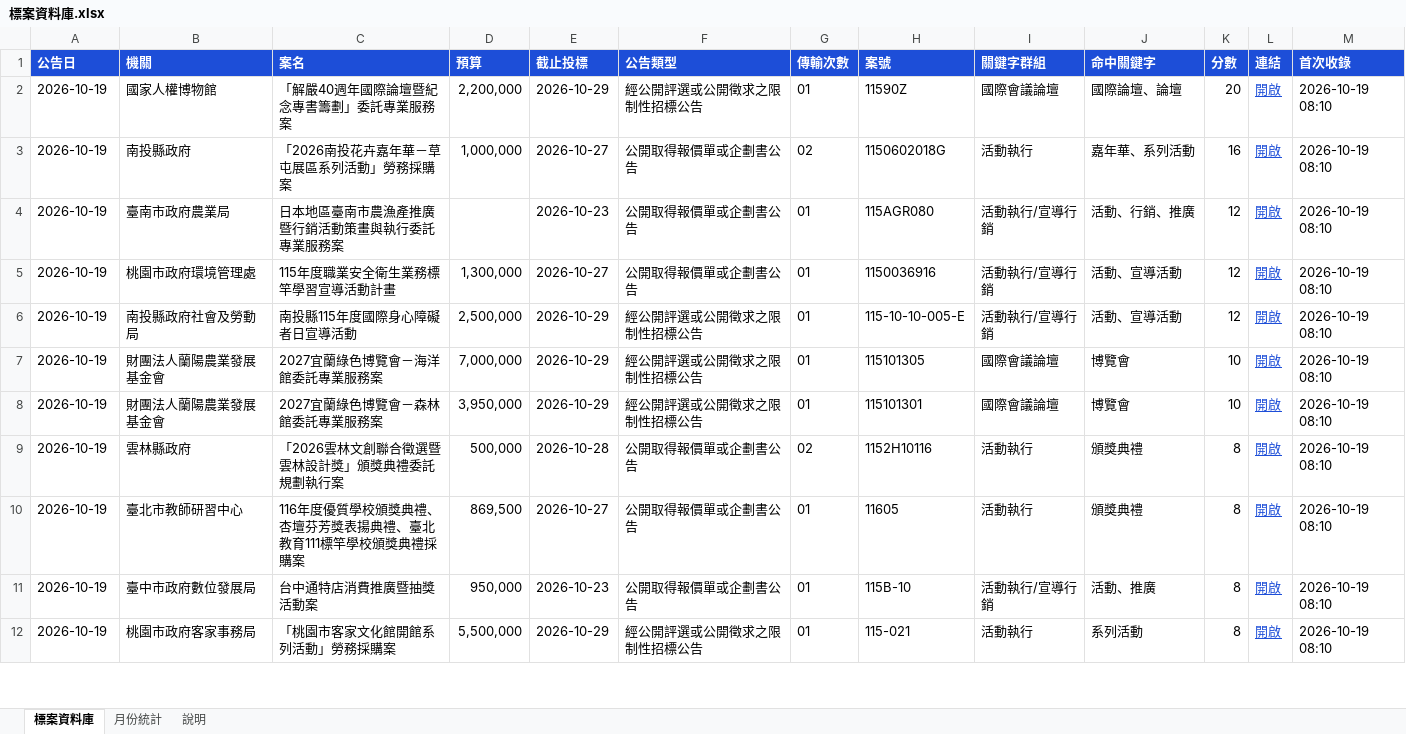
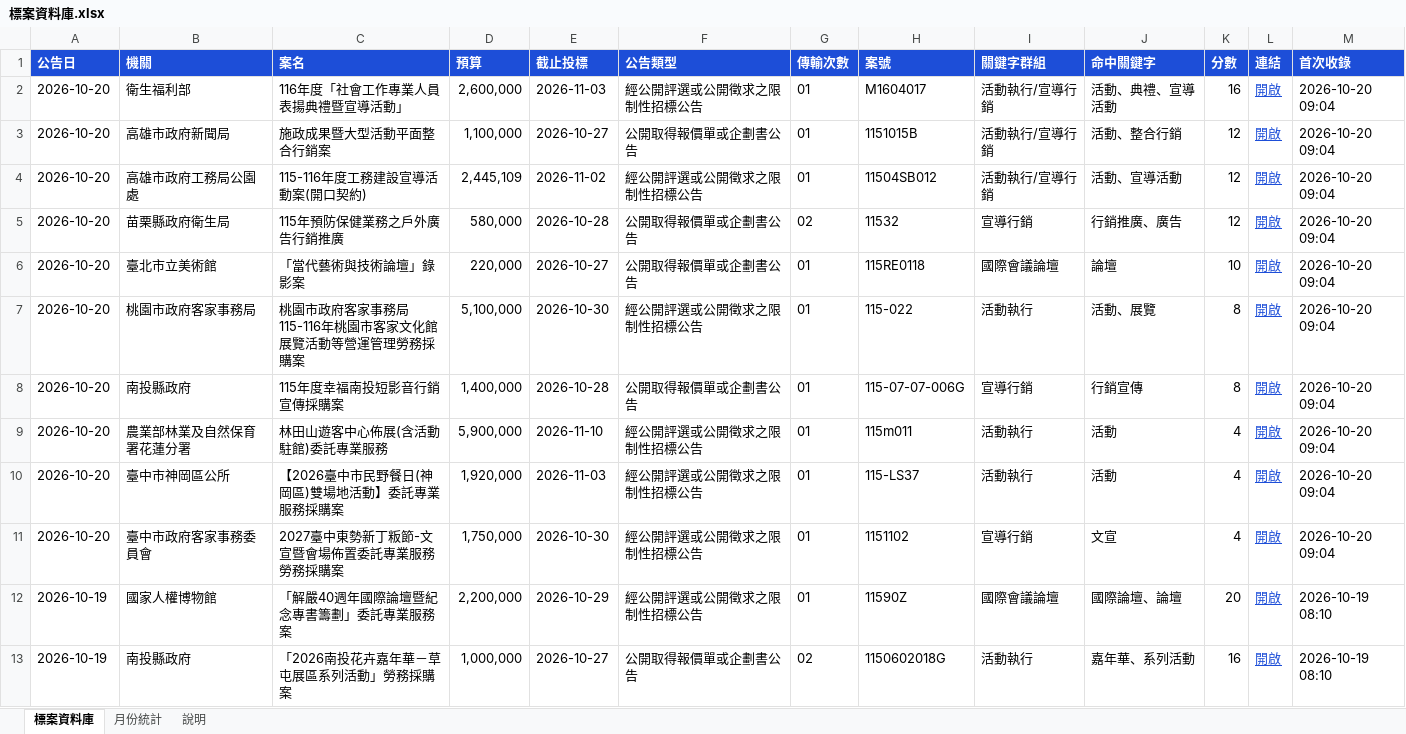
Before and after one commit to imprjoseph/tender-alert, an Excel workbook: data/標案資料庫.xlsx, sheet 標案資料庫, drawn as a sheet; only a part is shown; the shorter side is filled out with more unchanged rows; values as stored, in another font and other column widths than the file's, no borders; the diff names each change by its address in the sheet, - before the commit and + after, or states it on an @@ line.

```diff
--- a/data/標案資料庫.xlsx (sheet 標案資料庫)
+++ b/data/標案資料庫.xlsx (sheet 標案資料庫)
+row 2: 2026-10-20 | 衛生福利部 | 116年度「社會工作專業人員表揚典禮暨宣導活動」 | 2,600,000 | 2026-11-03 | 經公開評選或公開徵求之限制性招標公告 | 01 | M1604017 | 活動執行/宣導行銷 | 活動、典禮、宣導活動 | 16 | 開啟 | 2026-10-20 09:04
+row 3: 2026-10-20 | 高雄市政府新聞局 | 施政成果暨大型活動平面整合行銷案 | 1,100,000 | 2026-10-27 | 公開取得報價單或企劃書公告 | 01 | 1151015B | 活動執行/宣導行銷 | 活動、整合行銷 | 12 | 開啟 | 2026-10-20 09:04
+row 4: 2026-10-20 | 高雄市政府工務局公園處 | 115-116年度工務建設宣導活動案(開口契約) | 2,445,109 | 2026-11-02 | 經公開評選或公開徵求之限制性招標公告 | 01 | 11504SB012 | 活動執行/宣導行銷 | 活動、宣導活動 | 12 | 開啟 | 2026-10-20 09:04
+row 5: 2026-10-20 | 苗栗縣政府衛生局 | 115年預防保健業務之戶外廣告行銷推廣 | 580,000 | 2026-10-28 | 公開取得報價單或企劃書公告 | 02 | 11532 | 宣導行銷 | 行銷推廣、廣告 | 12 | 開啟 | 2026-10-20 09:04
+row 6: 2026-10-20 | 臺北市立美術館 | 「當代藝術與技術論壇」錄影案 | 220,000 | 2026-10-27 | 公開取得報價單或企劃書公告 | 01 | 115RE0118 | 國際會議論壇 | 論壇 | 10 | 開啟 | 2026-10-20 09:04
+row 7: 2026-10-20 | 桃園市政府客家事務局 | 桃園市政府客家事務局115-116年桃園市客家文化館展覽活動等營運管理勞務採購案 | 5,100,000 | 2026-10-30 | 經公開評選或公開徵求之限制性招標公告 | 01 | 115-022 | 活動執行 | 活動、展覽 | 8 | 開啟 | 2026-10-20 09:04
+row 8: 2026-10-20 | 南投縣政府 | 115年度幸福南投短影音行銷宣傳採購案 | 1,400,000 | 2026-10-28 | 公開取得報價單或企劃書公告 | 01 | 115-07-07-006G | 宣導行銷 | 行銷宣傳 | 8 | 開啟 | 2026-10-20 09:04
+row 9: 2026-10-20 | 農業部林業及自然保育署花蓮分署 | 林田山遊客中心佈展(含活動駐館)委託專業服務 | 5,900,000 | 2026-11-10 | 經公開評選或公開徵求之限制性招標公告 | 01 | 115m011 | 活動執行 | 活動 | 4 | 開啟 | 2026-10-20 09:04
+row 10: 2026-10-20 | 臺中市神岡區公所 | 【2026臺中市民野餐日(神岡區)雙場地活動】委託專業服務採購案 | 1,920,000 | 2026-11-03 | 經公開評選或公開徵求之限制性招標公告 | 01 | 115-LS37 | 活動執行 | 活動 | 4 | 開啟 | 2026-10-20 09:04
+row 11: 2026-10-20 | 臺中市政府客家事務委員會 | 2027臺中東勢新丁粄節-文宣暨會場佈置委託專業服務勞務採購案 | 1,750,000 | 2026-10-30 | 經公開評選或公開徵求之限制性招標公告 | 01 | 1151102 | 宣導行銷 | 文宣 | 4 | 開啟 | 2026-10-20 09:04
```
Also changed, not shown: sheet 月份統計, sheet 說明, 6 other files.
